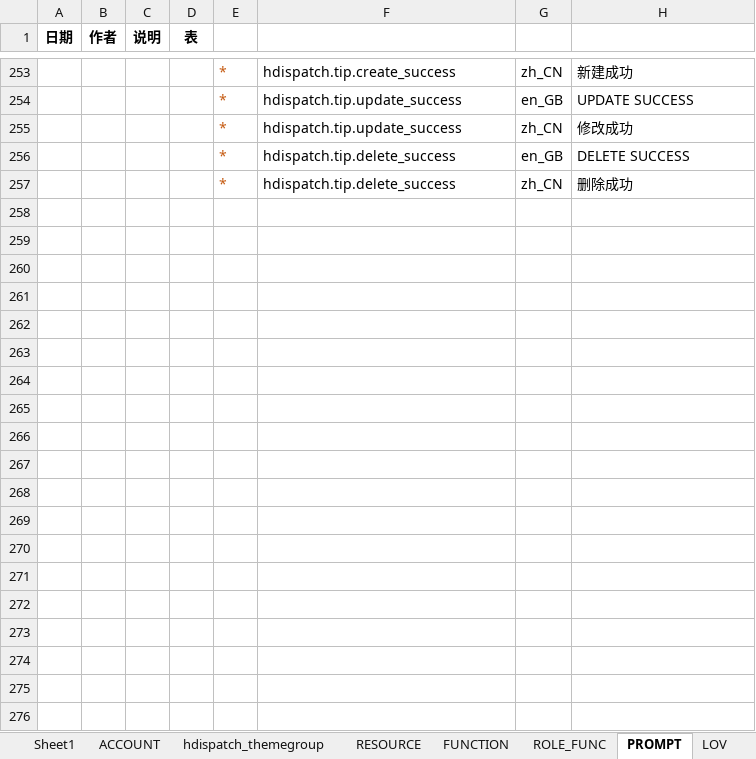
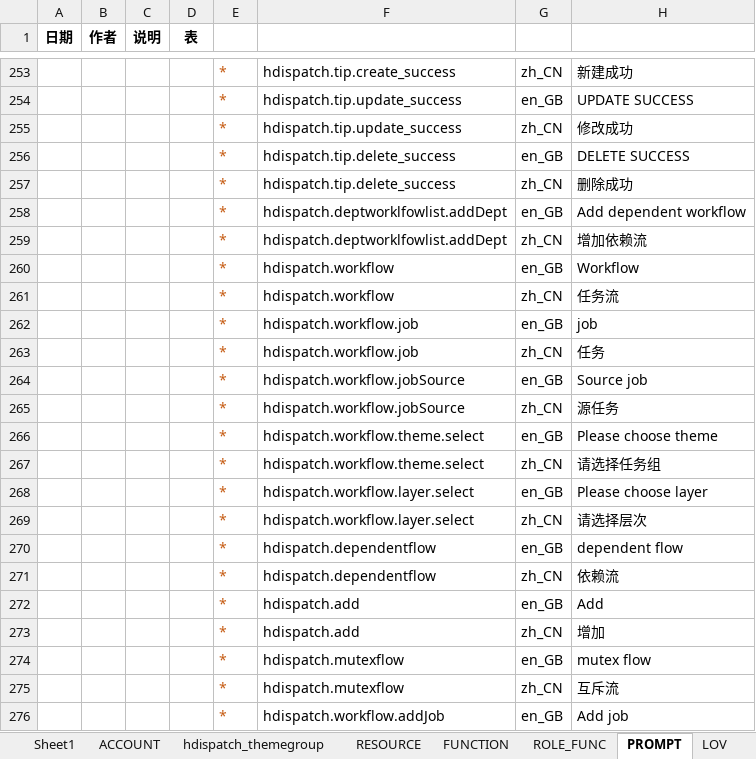
Before and after one commit to liuneng1994/HDispatch, an Excel workbook: core-db/src/main/java/hdispatch/core/db/data/2016-11-15-init-data.xlsx, sheet PROMPT, drawn as a sheet; only a part is shown, gaps mark what is left out; values as stored, in another font and other column widths than the file's, no borders; the diff covers the shown part only; the diff names each change by its address in the sheet, - before the commit and + after, or states it on an @@ line.

```diff
--- a/core-db/src/main/java/hdispatch/core/db/data/2016-11-15-init-data.xlsx (sheet PROMPT)
+++ b/core-db/src/main/java/hdispatch/core/db/data/2016-11-15-init-data.xlsx (sheet PROMPT)
+row 258:  |  |  |  | * | hdispatch.deptworklfowlist.addDept | en_GB | Add dependent workflow
+row 259:  |  |  |  | * | hdispatch.deptworklfowlist.addDept | zh_CN | 增加依赖流
+row 260:  |  |  |  | * | hdispatch.workflow | en_GB | Workflow
+row 261:  |  |  |  | * | hdispatch.workflow | zh_CN | 任务流
+row 262:  |  |  |  | * | hdispatch.workflow.job | en_GB | job
+row 263:  |  |  |  | * | hdispatch.workflow.job | zh_CN | 任务
+row 264:  |  |  |  | * | hdispatch.workflow.jobSource | en_GB | Source job
+row 265:  |  |  |  | * | hdispatch.workflow.jobSource | zh_CN | 源任务
+row 266:  |  |  |  | * | hdispatch.workflow.theme.select | en_GB | Please choose theme
+row 267:  |  |  |  | * | hdispatch.workflow.theme.select | zh_CN | 请选择任务组
+row 268:  |  |  |  | * | hdispatch.workflow.layer.select | en_GB | Please choose layer
+row 269:  |  |  |  | * | hdispatch.workflow.layer.select | zh_CN | 请选择层次
+row 270:  |  |  |  | * | hdispatch.dependentflow | en_GB | dependent flow
+row 271:  |  |  |  | * | hdispatch.dependentflow | zh_CN | 依赖流
+row 272:  |  |  |  | * | hdispatch.add | en_GB | Add
+row 273:  |  |  |  | * | hdispatch.add | zh_CN | 增加
+row 274:  |  |  |  | * | hdispatch.mutexflow | en_GB | mutex flow
+row 275:  |  |  |  | * | hdispatch.mutexflow | zh_CN | 互斥流
+row 276:  |  |  |  | * | hdispatch.workflow.addJob | en_GB | Add job
```
Also changed, not shown: 53 added rows elsewhere in this sheet, 20 other files.
